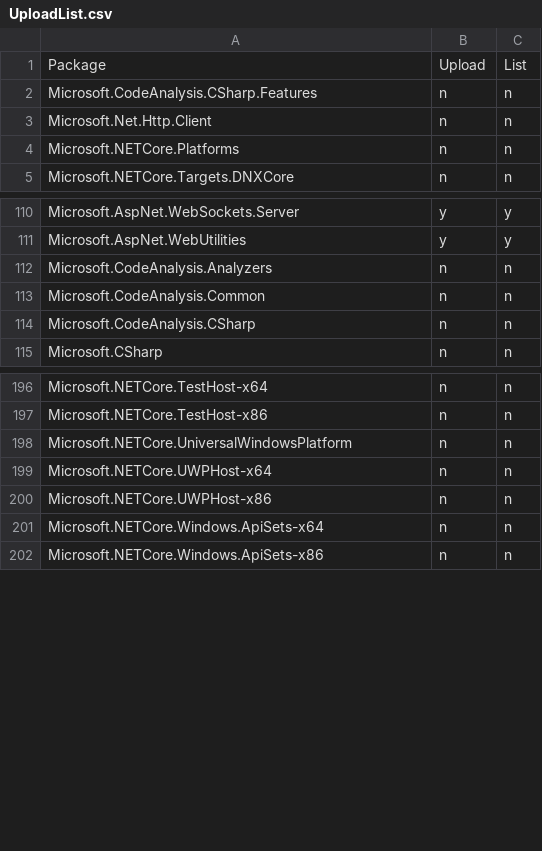
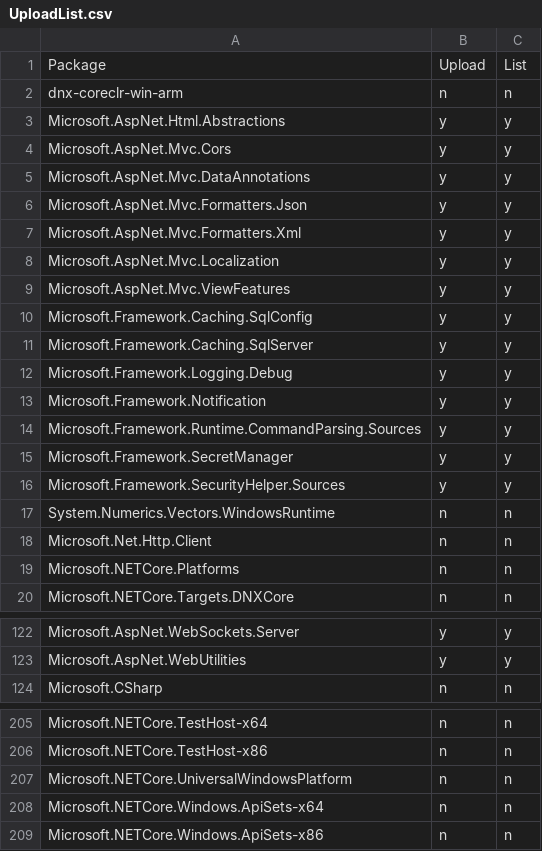
Before and after one commit to muratg/uploadr, a CSV file: uploadr/UploadList.csv, drawn as a sheet; only a part is shown, gaps mark what is left out; the diff covers the shown part only.

```diff
--- a/uploadr/UploadList.csv
+++ b/uploadr/UploadList.csv
@@ -1,3 +1,18 @@
 Package,Upload,List
-Microsoft.CodeAnalysis.CSharp.Features,n,n
+dnx-coreclr-win-arm,n,n
+Microsoft.AspNet.Html.Abstractions,y,y
+Microsoft.AspNet.Mvc.Cors,y,y
+Microsoft.AspNet.Mvc.DataAnnotations,y,y
+Microsoft.AspNet.Mvc.Formatters.Json,y,y
+Microsoft.AspNet.Mvc.Formatters.Xml,y,y
+Microsoft.AspNet.Mvc.Localization,y,y
+Microsoft.AspNet.Mvc.ViewFeatures,y,y
+Microsoft.Framework.Caching.SqlConfig,y,y
+Microsoft.Framework.Caching.SqlServer,y,y
+Microsoft.Framework.Logging.Debug,y,y
+Microsoft.Framework.Notification,y,y
+Microsoft.Framework.Runtime.CommandParsing.Sources,y,y
+Microsoft.Framework.SecretManager,y,y
+Microsoft.Framework.SecurityHelper.Sources,y,y
+System.Numerics.Vectors.WindowsRuntime,n,n
 Microsoft.Net.Http.Client,n,n
@@ -111,5 +123,2 @@ Microsoft.AspNet.WebSockets.Server,y,y
 Microsoft.AspNet.WebUtilities,y,y
-Microsoft.CodeAnalysis.Analyzers,n,n
-Microsoft.CodeAnalysis.Common,n,n
-Microsoft.CodeAnalysis.CSharp,n,n
 Microsoft.CSharp,n,n
@@ -198,4 +207,2 @@ Microsoft.NETCore.TestHost-x86,n,n
 Microsoft.NETCore.UniversalWindowsPlatform,n,n
-Microsoft.NETCore.UWPHost-x64,n,n
-Microsoft.NETCore.UWPHost-x86,n,n
 Microsoft.NETCore.Windows.ApiSets-x64,n,n
```
Also changed, not shown: 4 removed rows elsewhere in this file, uploadr/UploadPartnerList.csv, 5 other files.
